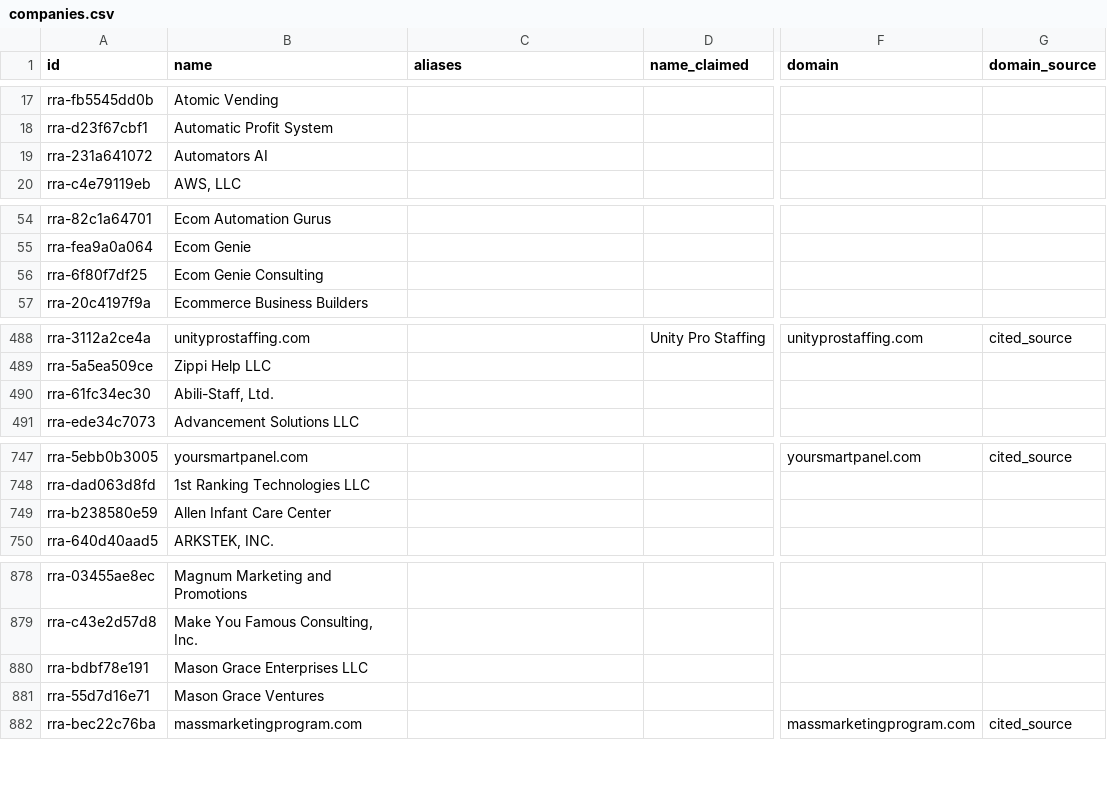
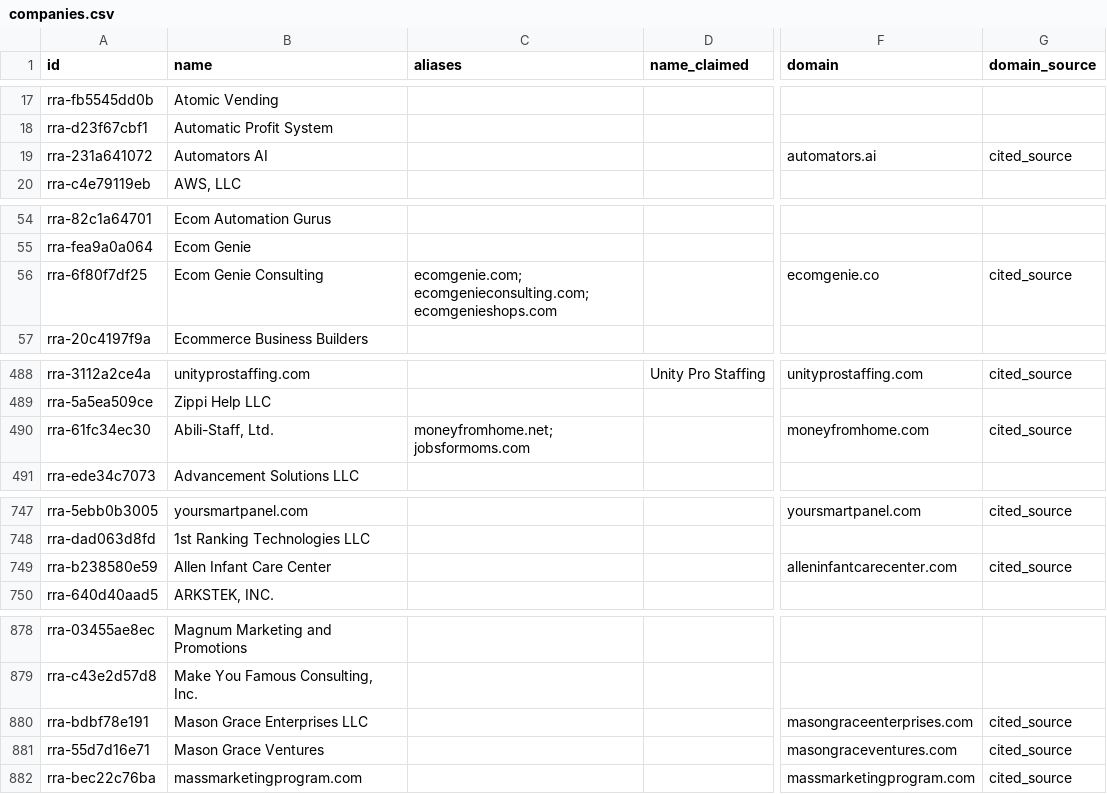
Before and after one commit to OfficialRRA/job-scam-companies, a CSV file: data/companies.csv, drawn as a sheet; only a part is shown, gaps mark what is left out; the diff covers the shown part only; the diff names each change by its address in the sheet, - before the commit and + after, or states it on an @@ line.

```diff
--- a/data/companies.csv
+++ b/data/companies.csv
-F19 (domain): (empty)
+F19 (domain): automators.ai
-G19 (domain_source): (empty)
+G19 (domain_source): cited_source
-C56 (aliases): (empty)
+C56 (aliases): ecomgenie.com; ecomgenieconsulting.com; ecomgenieshops.com
-F56 (domain): (empty)
+F56 (domain): ecomgenie.co
-G56 (domain_source): (empty)
+G56 (domain_source): cited_source
-C490 (aliases): (empty)
+C490 (aliases): moneyfromhome.net; jobsformoms.com
-F490 (domain): (empty)
+F490 (domain): moneyfromhome.com
-G490 (domain_source): (empty)
+G490 (domain_source): cited_source
-F749 (domain): (empty)
+F749 (domain): alleninfantcarecenter.com
-G749 (domain_source): (empty)
+G749 (domain_source): cited_source
-F880 (domain): (empty)
+F880 (domain): masongraceenterprises.com
-G880:G881 (domain_source): (empty)
+G880:G881 (domain_source): cited_source
-F881 (domain): (empty)
+F881 (domain): masongraceventures.com
```
Also changed, not shown: 4 edited cells elsewhere in this file, 2 other files.
